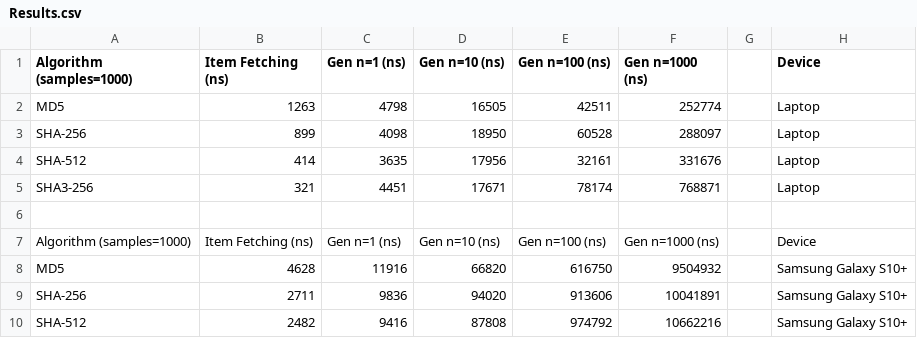
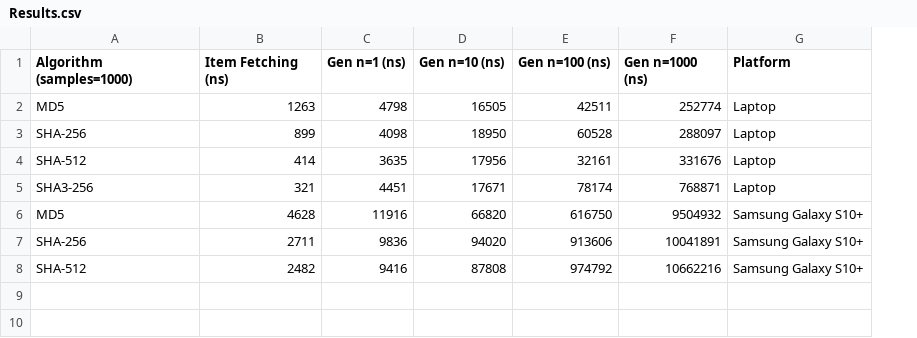
Before and after one commit to simewu/android-hashchain-benchmark, a CSV file: Results.csv, drawn as a sheet; removed rows and columns are numbered as before the commit, all else as after; the diff names each change by its address in the sheet, - before the commit and + after, or states it on an @@ line.

Commit message:
Update Results.csv

```diff
--- a/Results.csv
+++ b/Results.csv
-column G, empty
-G1: Device
+G1: Platform
-row 6: (empty)
-row 7: Algorithm (samples=1000) | Item Fetching (ns) | Gen n=1 (ns) | Gen n=10 (ns) | Gen n=100 (ns) | Gen n=1000 (ns) |  | Device
```
